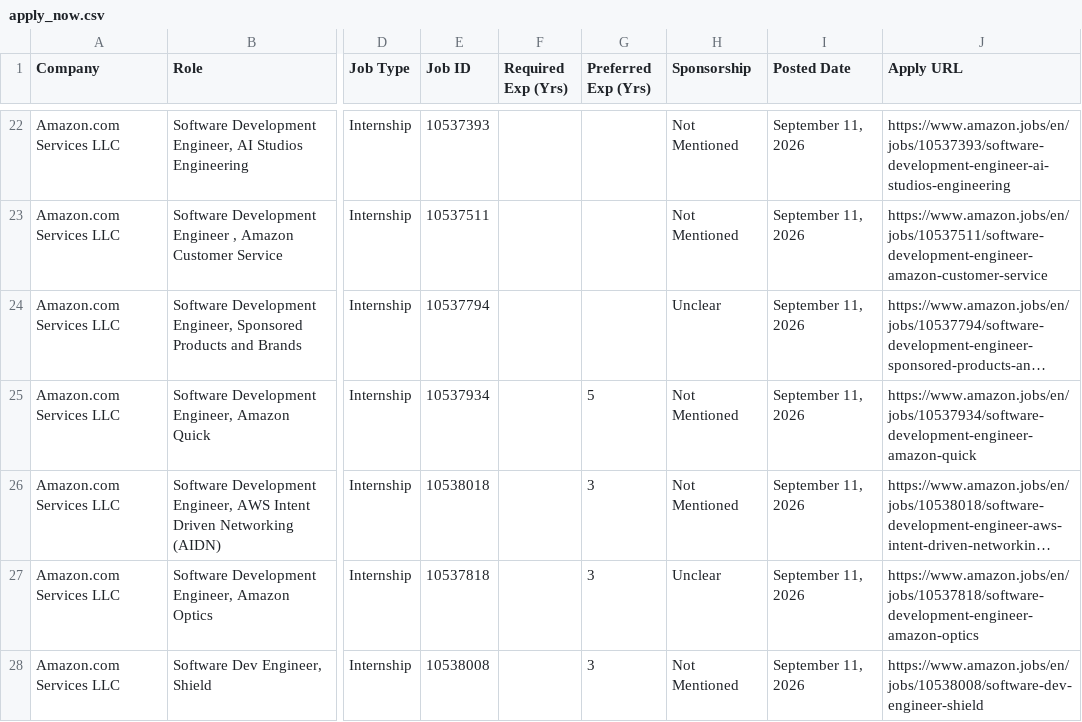
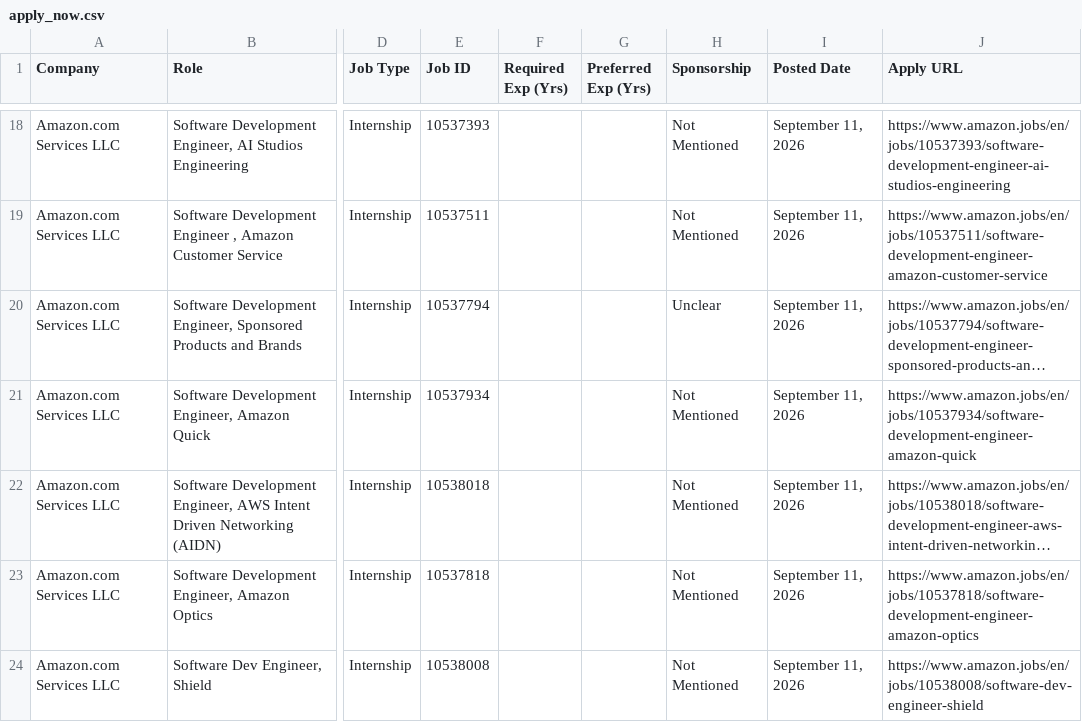
Before and after one commit to taran-dev4u/career-job-monitor, a CSV file: data/apply_now.csv, drawn as a sheet; only a part is shown, gaps mark what is left out; long unchanged cells end in …; addresses are those after the commit; the diff covers the shown part only; the diff names each change by its address in the sheet, - before the commit and + after, or states it on an @@ line.

```diff
--- a/data/apply_now.csv
+++ b/data/apply_now.csv
-G21 (Preferred Exp (Yrs)): 5
+G21 (Preferred Exp (Yrs)): (empty)
-G22:G24 (Preferred Exp (Yrs)): 3
+G22:G24 (Preferred Exp (Yrs)): (empty)
-H23 (Sponsorship): Unclear
+H23 (Sponsorship): Not Mentioned
```
Also changed, not shown: 6 added rows, 12 moved rows and 8 edited cells elsewhere in this file, 13 other files.
